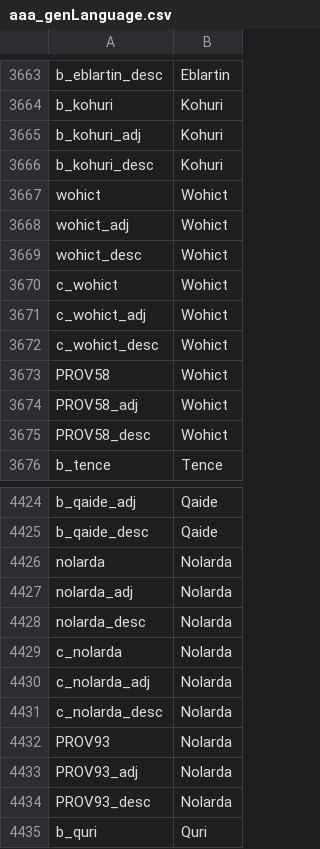
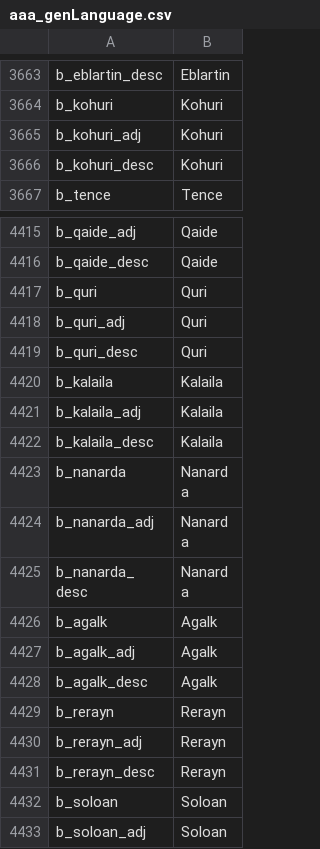
Before and after one commit to Aluazard/Naetan, a CSV file: localisation/aaa_genLanguage.csv, drawn as a sheet; only a part is shown, gaps mark what is left out; the shorter side is filled out with more unchanged rows.

```diff
--- a/localisation/aaa_genLanguage.csv
+++ b/localisation/aaa_genLanguage.csv
@@ -3666,11 +3666,2 @@ b_kohuri_adj;Kohuri;;;;;;;;;;;;;
 b_kohuri_desc;Kohuri;;;;;;;;;;;;;
-wohict;Wohict;;;;;;;;;;;;;
-wohict_adj;Wohict;;;;;;;;;;;;;
-wohict_desc;Wohict;;;;;;;;;;;;;
-c_wohict;Wohict;;;;;;;;;;;;;
-c_wohict_adj;Wohict;;;;;;;;;;;;;
-c_wohict_desc;Wohict;;;;;;;;;;;;;
-PROV58;Wohict;;;;;;;;;;;;;
-PROV58_adj;Wohict;;;;;;;;;;;;;
-PROV58_desc;Wohict;;;;;;;;;;;;;
 b_tence;Tence;;;;;;;;;;;;;
@@ -4425,11 +4416,2 @@ b_qaide_adj;Qaide;;;;;;;;;;;;;
 b_qaide_desc;Qaide;;;;;;;;;;;;;
-nolarda;Nolarda;;;;;;;;;;;;;
-nolarda_adj;Nolarda;;;;;;;;;;;;;
-nolarda_desc;Nolarda;;;;;;;;;;;;;
-c_nolarda;Nolarda;;;;;;;;;;;;;
-c_nolarda_adj;Nolarda;;;;;;;;;;;;;
-c_nolarda_desc;Nolarda;;;;;;;;;;;;;
-PROV93;Nolarda;;;;;;;;;;;;;
-PROV93_adj;Nolarda;;;;;;;;;;;;;
-PROV93_desc;Nolarda;;;;;;;;;;;;;
 b_quri;Quri;;;;;;;;;;;;;
```
Also changed, not shown: localisation/n_landedtitles.csv, 29 other files.
